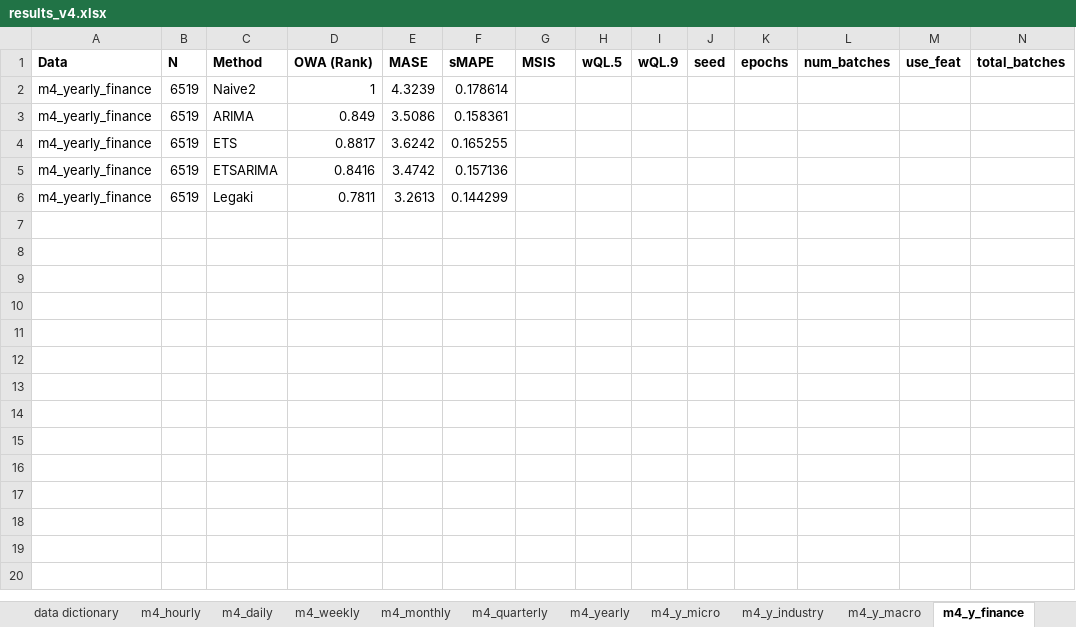
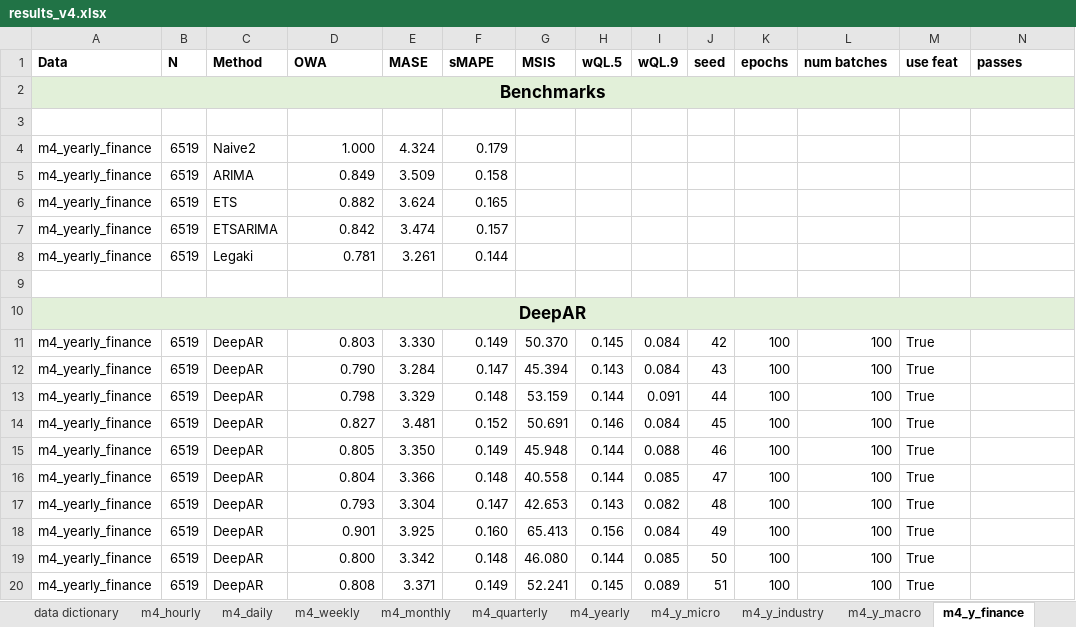
Before and after one commit to tm1611/RNN-for-Time-Series, an Excel workbook: results/results_v4.xlsx, sheet m4_y_finance, drawn as a sheet; only a part is shown; values as stored, in another font and other column widths than the file's, no borders; charts and pictures not drawn; addresses are those after the commit; the diff covers the shown part only; the diff names each change by its address in the sheet, - before the commit and + after, or states it on an @@ line.

```diff
--- a/results/results_v4.xlsx (sheet m4_y_finance)
+++ b/results/results_v4.xlsx (sheet m4_y_finance)
-D1: OWA (Rank)
+D1: OWA
-L1: num_batches
+L1: num batches
-M1: use_feat
+M1: use feat
-N1: total_batches
+N1: passes
+row 2: Benchmarks
+row 3: (empty)
-D4 (OWA): 1
+D4 (OWA): 1.000
-E4 (MASE): 4.3239
+E4 (MASE): 4.324
-F4 (sMAPE): 0.178614
+F4 (sMAPE): 0.179
-E5 (MASE): 3.5086
+E5 (MASE): 3.509
-F5 (sMAPE): 0.158361
+F5 (sMAPE): 0.158
-D6 (OWA): 0.8817
+D6 (OWA): 0.882
-E6 (MASE): 3.6242
+E6 (MASE): 3.624
-F6 (sMAPE): 0.165255
+F6 (sMAPE): 0.165
-D7 (OWA): 0.8416
+D7 (OWA): 0.842
-E7 (MASE): 3.4742
+E7 (MASE): 3.474
-F7 (sMAPE): 0.157136
+F7 (sMAPE): 0.157
-D8 (OWA): 0.7811
+D8 (OWA): 0.781
-E8 (MASE): 3.2613
+E8 (MASE): 3.261
-F8 (sMAPE): 0.144299
+F8 (sMAPE): 0.144
+row 9: (empty)
+row 10: DeepAR
+row 11: m4_yearly_finance | 6519 | DeepAR | 0.803 | 3.330 | 0.149 | 50.370 | 0.145 | 0.084 | 42 | 100 | 100 | True
+row 12: m4_yearly_finance | 6519 | DeepAR | 0.790 | 3.284 | 0.147 | 45.394 | 0.143 | 0.084 | 43 | 100 | 100 | True
+row 13: m4_yearly_finance | 6519 | DeepAR | 0.798 | 3.329 | 0.148 | 53.159 | 0.144 | 0.091 | 44 | 100 | 100 | True
+row 14: m4_yearly_finance | 6519 | DeepAR | 0.827 | 3.481 | 0.152 | 50.691 | 0.146 | 0.084 | 45 | 100 | 100 | True
+row 15: m4_yearly_finance | 6519 | DeepAR | 0.805 | 3.350 | 0.149 | 45.948 | 0.144 | 0.088 | 46 | 100 | 100 | True
+row 16: m4_yearly_finance | 6519 | DeepAR | 0.804 | 3.366 | 0.148 | 40.558 | 0.144 | 0.085 | 47 | 100 | 100 | True
+row 17: m4_yearly_finance | 6519 | DeepAR | 0.793 | 3.304 | 0.147 | 42.653 | 0.143 | 0.082 | 48 | 100 | 100 | True
+row 18: m4_yearly_finance | 6519 | DeepAR | 0.901 | 3.925 | 0.160 | 65.413 | 0.156 | 0.084 | 49 | 100 | 100 | True
+row 19: m4_yearly_finance | 6519 | DeepAR | 0.800 | 3.342 | 0.148 | 46.080 | 0.144 | 0.085 | 50 | 100 | 100 | True
+row 20: m4_yearly_finance | 6519 | DeepAR | 0.808 | 3.371 | 0.149 | 52.241 | 0.145 | 0.089 | 51 | 100 | 100 | True
```
Also changed, not shown: 38 added rows elsewhere in this sheet, sheet m4_monthly, sheet m4_quarterly, sheet m4_y_industry, sheet m4_y_micro, sheet m4_weekly, sheet m4_hourly, 1 more sheet, other sheet tabs, charts or pictures.
